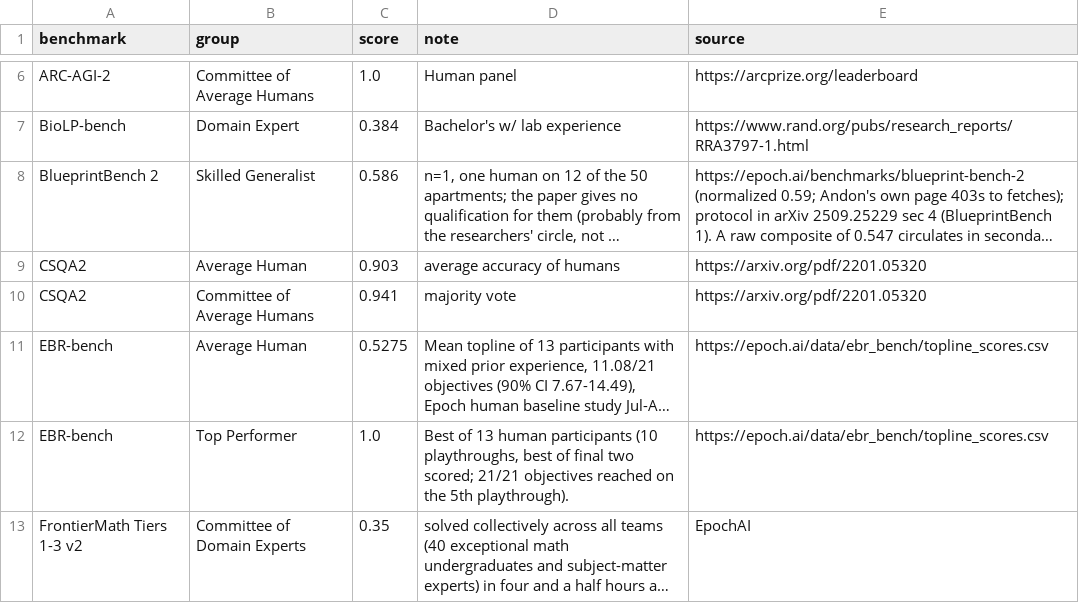
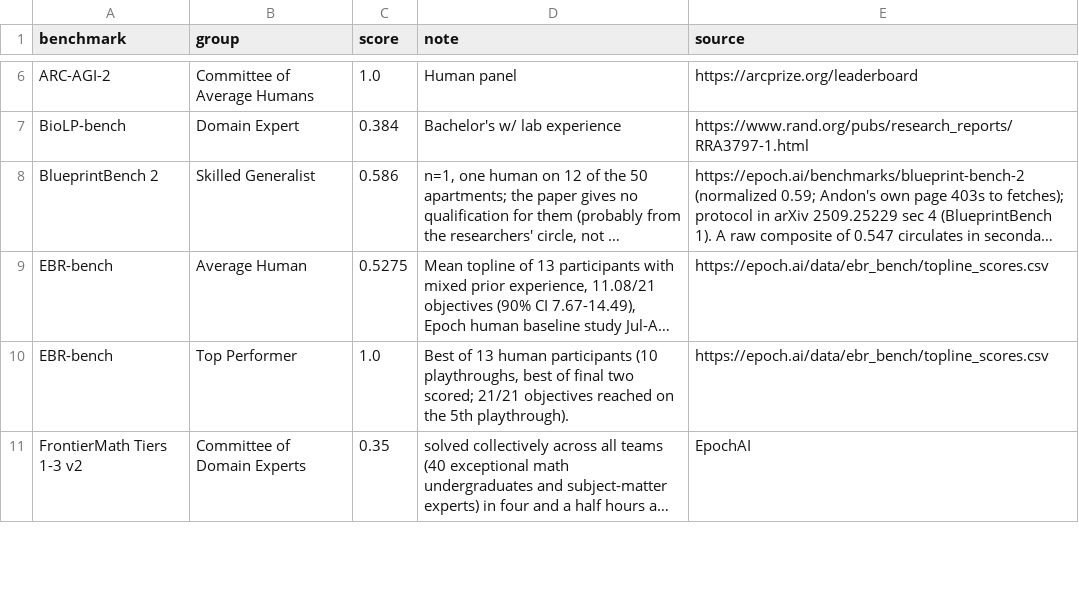
Before and after one commit to General-Purpose-AI-Policy-Lab/benchmark-forecasting, a CSV file: 0_input/human_baselines.csv, drawn as a sheet; only a part is shown, gaps mark what is left out; long unchanged cells end in …; the diff names each change by its address in the sheet, - before the commit and + after, or states it on an @@ line.

```diff
--- a/0_input/human_baselines.csv
+++ b/0_input/human_baselines.csv
-row 9: CSQA2 | Average Human | 0.903 | average accuracy of humans | https://arxiv.org/pdf/2201.05320
-row 10: CSQA2 | Committee of Average Humans | 0.941 | majority vote | https://arxiv.org/pdf/2201.05320
```
Also changed, not shown: 0_input/dated_scores_flat.csv, 22 other files.
